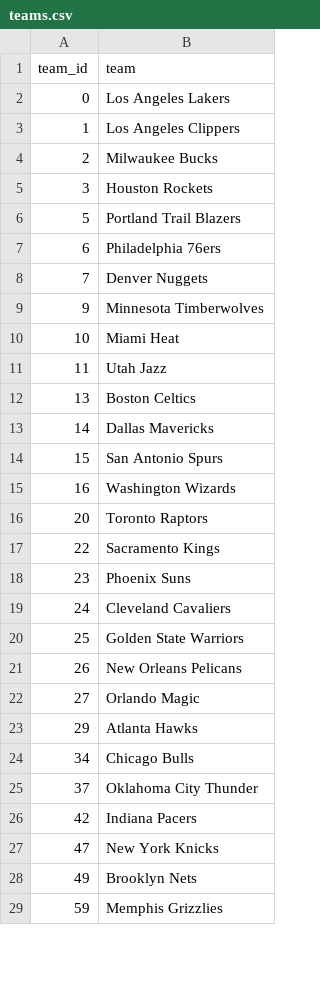
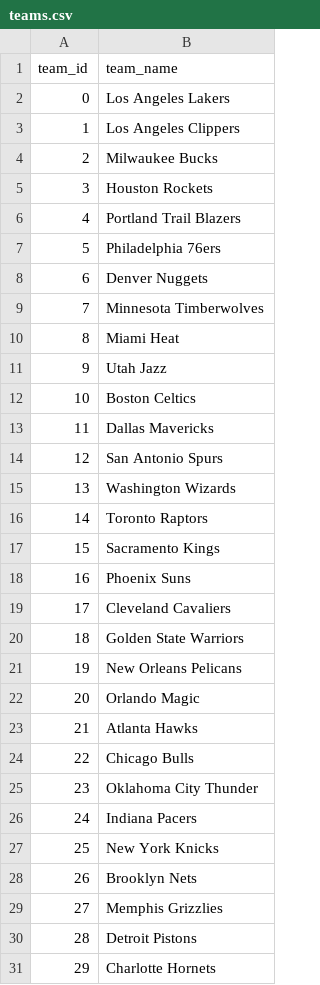
Before and after one commit to 12wollmana/UMN-Data_Analytics-Project_ETL, a CSV file: data/tables/teams.csv, drawn as a sheet; only a part is shown; the diff covers the shown part only.

```diff
--- a/data/tables/teams.csv
+++ b/data/tables/teams.csv
@@ -1,2 +1,2 @@
-team_id,team
+team_id,team_name
 0,Los Angeles Lakers
@@ -5,25 +5,27 @@ team_id,team
 3,Houston Rockets
-5,Portland Trail Blazers
-6,Philadelphia 76ers
-7,Denver Nuggets
-9,Minnesota Timberwolves
-10,Miami Heat
-11,Utah Jazz
-13,Boston Celtics
-14,Dallas Mavericks
-15,San Antonio Spurs
-16,Washington Wizards
-20,Toronto Raptors
-22,Sacramento Kings
-23,Phoenix Suns
-24,Cleveland Cavaliers
-25,Golden State Warriors
-26,New Orleans Pelicans
-27,Orlando Magic
-29,Atlanta Hawks
-34,Chicago Bulls
-37,Oklahoma City Thunder
-42,Indiana Pacers
-47,New York Knicks
-49,Brooklyn Nets
-59,Memphis Grizzlies
+4,Portland Trail Blazers
+5,Philadelphia 76ers
+6,Denver Nuggets
+7,Minnesota Timberwolves
+8,Miami Heat
+9,Utah Jazz
+10,Boston Celtics
+11,Dallas Mavericks
+12,San Antonio Spurs
+13,Washington Wizards
+14,Toronto Raptors
+15,Sacramento Kings
+16,Phoenix Suns
+17,Cleveland Cavaliers
+18,Golden State Warriors
+19,New Orleans Pelicans
+20,Orlando Magic
+21,Atlanta Hawks
+22,Chicago Bulls
+23,Oklahoma City Thunder
+24,Indiana Pacers
+25,New York Knicks
+26,Brooklyn Nets
+27,Memphis Grizzlies
+28,Detroit Pistons
+29,Charlotte Hornets
```
Also changed, not shown: 2 removed rows and 1 edited cell elsewhere in this file, data/tables/players.csv, data/tables/team_player.csv, 1 other file.
